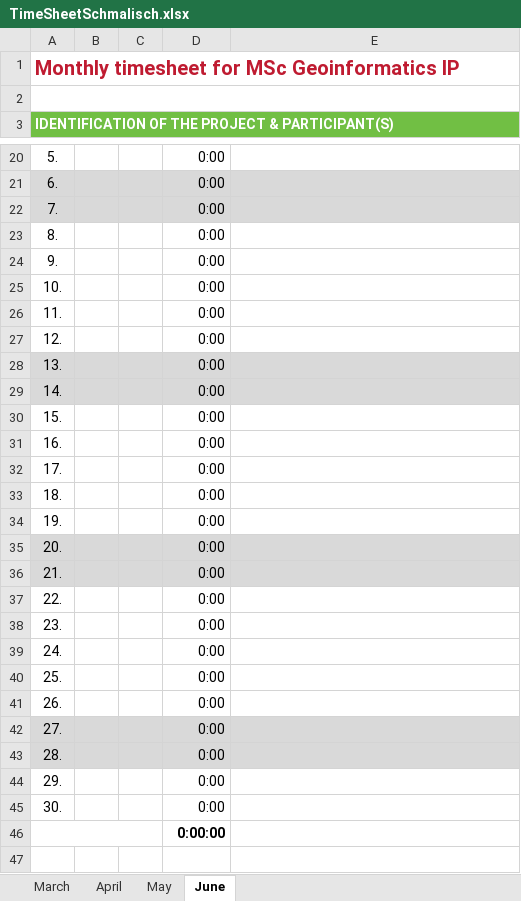
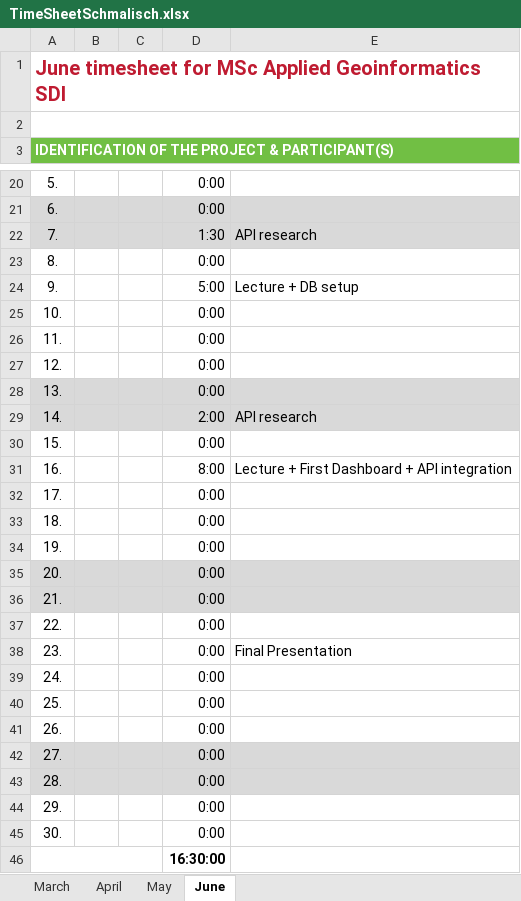
Before and after one commit to schmlou/sdi_biwa, an Excel workbook: Project Management/Timesheets/TimeSheetSchmalisch.xlsx, sheet June, drawn as a sheet; only a part is shown, gaps mark what is left out; values as stored, in another font and other column widths than the file's, no borders; the diff names each change by its address in the sheet, - before the commit and + after, or states it on an @@ line.

```diff
--- a/Project Management/Timesheets/TimeSheetSchmalisch.xlsx (sheet June)
+++ b/Project Management/Timesheets/TimeSheetSchmalisch.xlsx (sheet June)
-A1: Monthly timesheet for MSc Geoinformatics IP
+A1: June timesheet for MSc Applied Geoinformatics SDI
-D22: 0:00
+D22: 1:30
-E22: (empty)
+E22: API research
-D24: 0:00
+D24: 5:00
-E24: (empty)
+E24: Lecture + DB setup
-D29: 0:00
+D29: 2:00
-E29: (empty)
+E29: API research
-D31: 0:00
+D31: 8:00
-E31: (empty)
+E31: Lecture + First Dashboard + API integration
-E38: (empty)
+E38: Final Presentation
-D46: 0:00:00
+D46: 16:30:00
```
Also changed, not shown: sheet May, sheet March, sheet April, formulas that keep their value.
